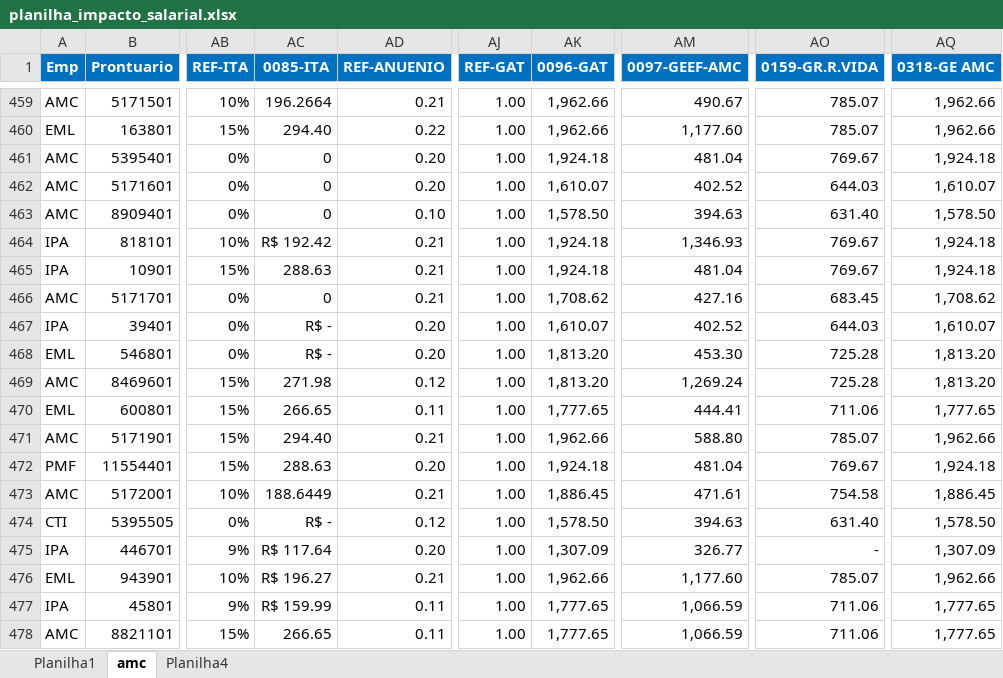
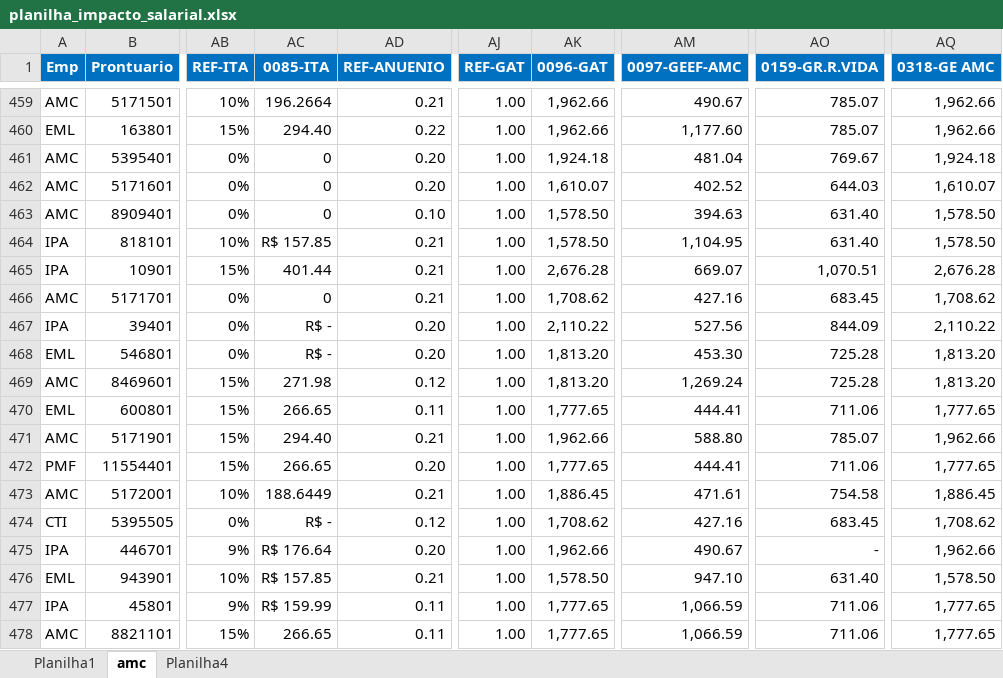
Before and after one commit to michaelferreir12345678/Dashboard_comparativos_salario2, an Excel workbook: planilha_impacto_salarial.xlsx, sheet amc, drawn as a sheet; only a part is shown, gaps mark what is left out; values as stored, in another font and other column widths than the file's, no borders; the diff covers the shown part only; the diff names each change by its address in the sheet, - before the commit and + after, or states it on an @@ line.

```diff
--- a/planilha_impacto_salarial.xlsx (sheet amc)
+++ b/planilha_impacto_salarial.xlsx (sheet amc)
-AC464 (0085-ITA): R$ 192.42
+AC464 (0085-ITA): R$ 157.85
-AK464 (0096-GAT): 1,924.18
+AK464 (0096-GAT): 1,578.50
-AM464 (0097-GEEF-AMC): 1,346.93
+AM464 (0097-GEEF-AMC): 1,104.95
-AO464 (0159-GR.R.VIDA): 769.67
+AO464 (0159-GR.R.VIDA): 631.40
-AQ464 (0318-GE AMC): 1,924.18
+AQ464 (0318-GE AMC): 1,578.50
-AC465 (0085-ITA): 288.63
+AC465 (0085-ITA): 401.44
-AK465 (0096-GAT): 1,924.18
+AK465 (0096-GAT): 2,676.28
-AM465 (0097-GEEF-AMC): 481.04
+AM465 (0097-GEEF-AMC): 669.07
-AO465 (0159-GR.R.VIDA): 769.67
+AO465 (0159-GR.R.VIDA): 1,070.51
-AQ465 (0318-GE AMC): 1,924.18
+AQ465 (0318-GE AMC): 2,676.28
-AK467 (0096-GAT): 1,610.07
+AK467 (0096-GAT): 2,110.22
-AM467 (0097-GEEF-AMC): 402.52
+AM467 (0097-GEEF-AMC): 527.56
-AO467 (0159-GR.R.VIDA): 644.03
+AO467 (0159-GR.R.VIDA): 844.09
-AQ467 (0318-GE AMC): 1,610.07
+AQ467 (0318-GE AMC): 2,110.22
-AC472 (0085-ITA): 288.63
+AC472 (0085-ITA): 266.65
-AK472 (0096-GAT): 1,924.18
+AK472 (0096-GAT): 1,777.65
-AM472 (0097-GEEF-AMC): 481.04
+AM472 (0097-GEEF-AMC): 444.41
-AO472 (0159-GR.R.VIDA): 769.67
+AO472 (0159-GR.R.VIDA): 711.06
-AQ472 (0318-GE AMC): 1,924.18
+AQ472 (0318-GE AMC): 1,777.65
-AK474 (0096-GAT): 1,578.50
+AK474 (0096-GAT): 1,708.62
-AM474 (0097-GEEF-AMC): 394.63
+AM474 (0097-GEEF-AMC): 427.16
-AO474 (0159-GR.R.VIDA): 631.40
+AO474 (0159-GR.R.VIDA): 683.45
-AQ474 (0318-GE AMC): 1,578.50
+AQ474 (0318-GE AMC): 1,708.62
-AC475 (0085-ITA): R$ 117.64
+AC475 (0085-ITA): R$ 176.64
-AK475 (0096-GAT): 1,307.09
+AK475 (0096-GAT): 1,962.66
-AM475 (0097-GEEF-AMC): 326.77
+AM475 (0097-GEEF-AMC): 490.67
-AQ475 (0318-GE AMC): 1,307.09
+AQ475 (0318-GE AMC): 1,962.66
-AC476 (0085-ITA): R$ 196.27
+AC476 (0085-ITA): R$ 157.85
-AK476 (0096-GAT): 1,962.66
+AK476 (0096-GAT): 1,578.50
-AM476 (0097-GEEF-AMC): 1,177.60
+AM476 (0097-GEEF-AMC): 947.10
-AO476 (0159-GR.R.VIDA): 785.07
+AO476 (0159-GR.R.VIDA): 631.40
-AQ476 (0318-GE AMC): 1,962.66
+AQ476 (0318-GE AMC): 1,578.50
```
Also changed, not shown: 1462 edited cells elsewhere in this sheet, sheet Planilha4, formulas that keep their value, 1 other file.
